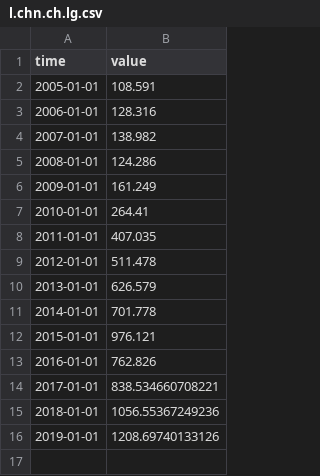
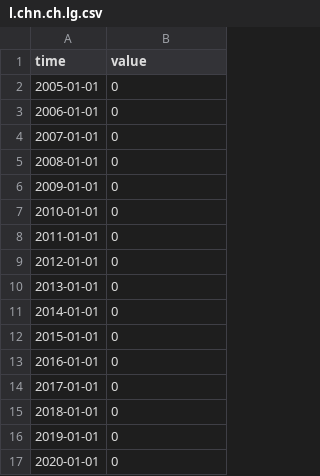
Before and after one commit to opentsi/ch.kof.trsm.fcst.ss, a CSV file: data-raw/csv/l.chn.ch.lg.csv, drawn as a sheet.

```diff
--- a/data-raw/csv/l.chn.ch.lg.csv
+++ b/data-raw/csv/l.chn.ch.lg.csv
@@ -1,16 +1,17 @@
 time,value
-2005-01-01,108.591
-2006-01-01,128.316
-2007-01-01,138.982
-2008-01-01,124.286
-2009-01-01,161.249
-2010-01-01,264.41
-2011-01-01,407.035
-2012-01-01,511.478
-2013-01-01,626.579
-2014-01-01,701.778
-2015-01-01,976.121
-2016-01-01,762.826
-2017-01-01,838.534660708221
-2018-01-01,1056.55367249236
-2019-01-01,1208.69740133126
+2005-01-01,0
+2006-01-01,0
+2007-01-01,0
+2008-01-01,0
+2009-01-01,0
+2010-01-01,0
+2011-01-01,0
+2012-01-01,0
+2013-01-01,0
+2014-01-01,0
+2015-01-01,0
+2016-01-01,0
+2017-01-01,0
+2018-01-01,0
+2019-01-01,0
+2020-01-01,0
```
Also changed, not shown: data-raw/csv/l.all.alpin.lg.csv, data-raw/csv/l.all.city.lg.csv, 9 other files.
